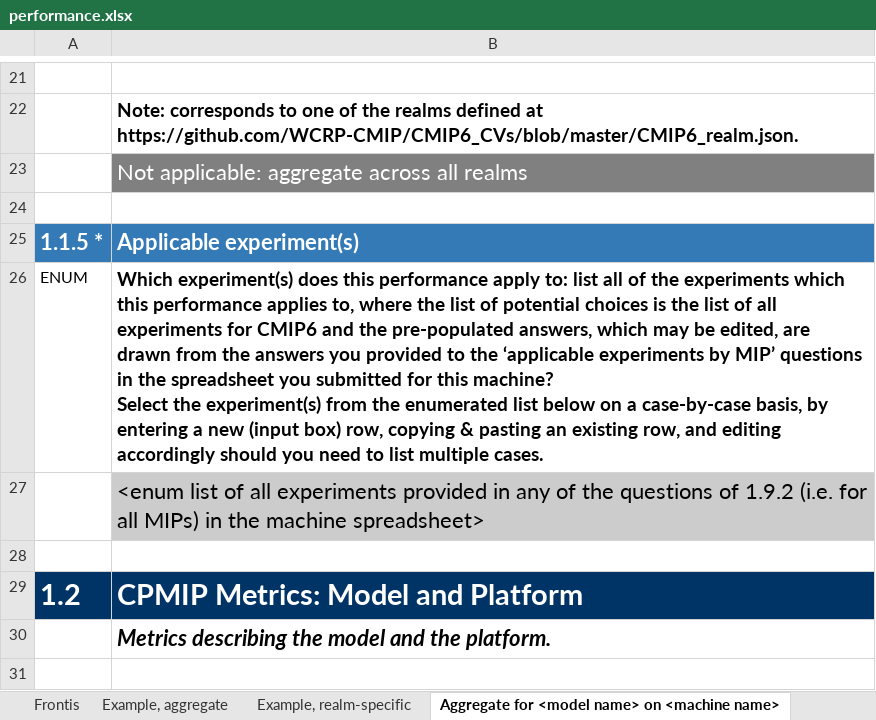
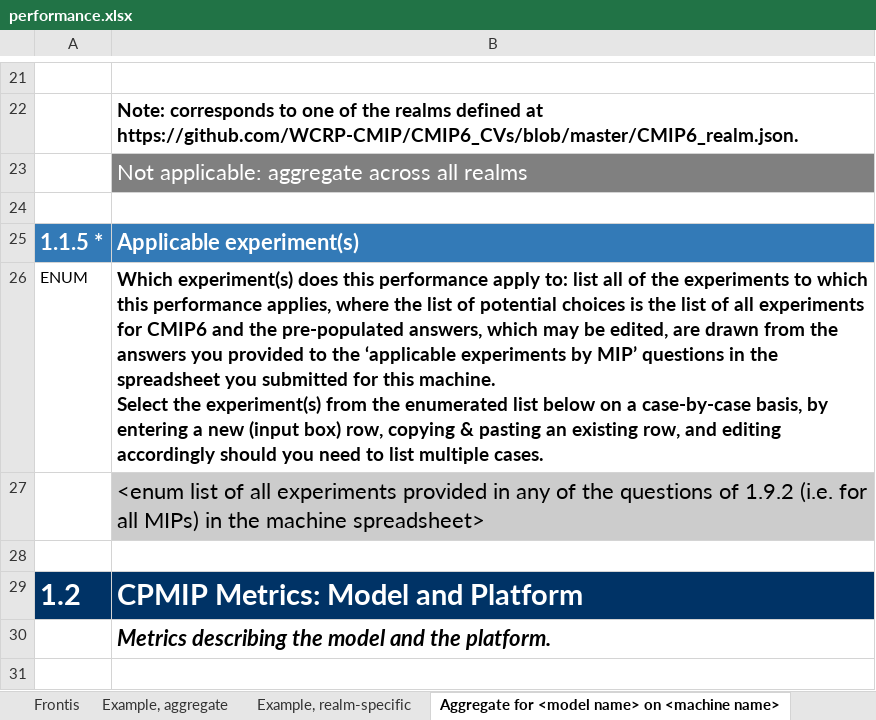
Before and after one commit to ES-DOC/cmip6, an Excel workbook: lib/machines/templates/performance.xlsx, sheet Aggregate for <model name> on <machine name>, drawn as a sheet; only a part is shown, gaps mark what is left out; values as stored, in another font and other column widths than the file's, no borders; ↵ is a line break in a cell; the diff names each change by its address in the sheet, - before the commit and + after, or states it on an @@ line.

Commit message:
Address DH feedback by tweaking 'Applicable experiments' help text

```diff
--- a/lib/machines/templates/performance.xlsx (sheet Aggregate for <model name> on <machine name>)
+++ b/lib/machines/templates/performance.xlsx (sheet Aggregate for <model name> on <machine name>)
-B26: …the experiments which this performance applies to, where the list of potential choices is the list of all experiments for CMIP6 and the pre-populated answers, which may be edited, are drawn from the answers you provided to the ‘applicable experiments by MIP’ questions in the spreadsheet you submitted for this machine? ↵ Select the…
+B26: …the experiments to which this performance applies, where the list of potential choices is the list of all experiments for CMIP6 and the pre-populated answers, which may be edited, are drawn from the answers you provided to the ‘applicable experiments by MIP’ questions in the spreadsheet you submitted for this machine. ↵ Select the…
```
Also changed, not shown: sheet Example, aggregate.
